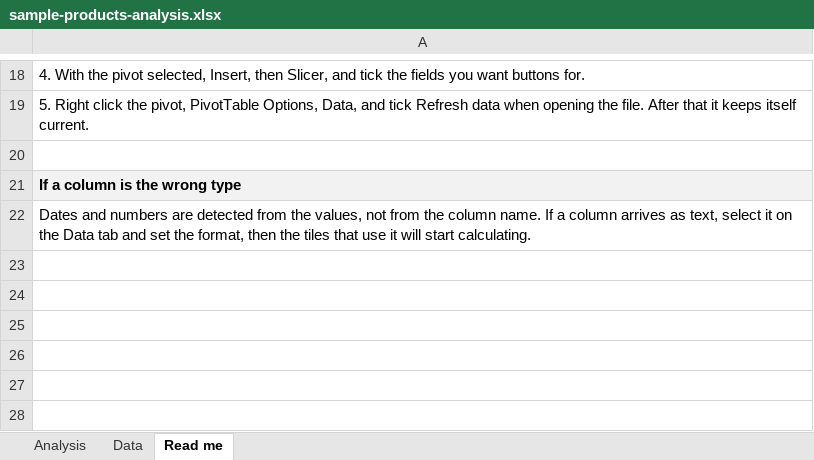
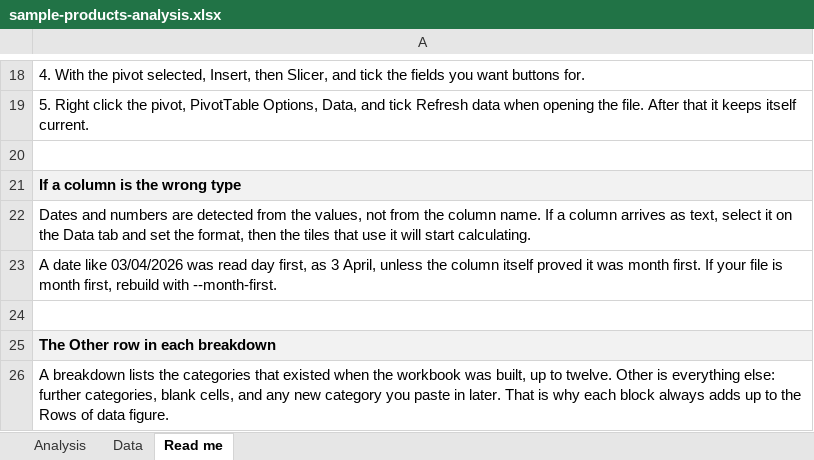
Before and after one commit to wayansunnasy/excel-analysis-workbook, an Excel workbook: examples/sample-products-analysis.xlsx, sheet Read me, drawn as a sheet; only a part is shown, gaps mark what is left out; values as stored, in another font and other column widths than the file's, no borders; the diff names each change by its address in the sheet, - before the commit and + after, or states it on an @@ line.

```diff
--- a/examples/sample-products-analysis.xlsx (sheet Read me)
+++ b/examples/sample-products-analysis.xlsx (sheet Read me)
+row 23: A date like 03/04/2026 was read day first, as 3 April, unless the column itself proved it was month first. If your file is month first, rebuild with --month-first.
+row 24: (empty)
+row 25: The Other row in each breakdown
+row 26: A breakdown lists the categories that existed when the workbook was built, up to twelve. Other is everything else: further categories, blank cells, and any new category you paste in later. That is why each block always adds up to the Rows of data figure.
```
Also changed, not shown: sheet Analysis, charts or pictures, 4 other files.
